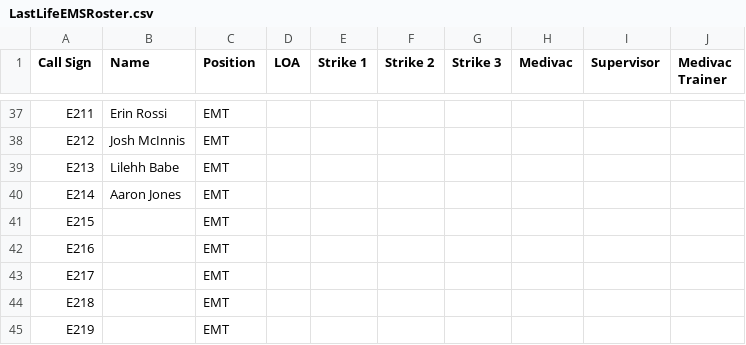
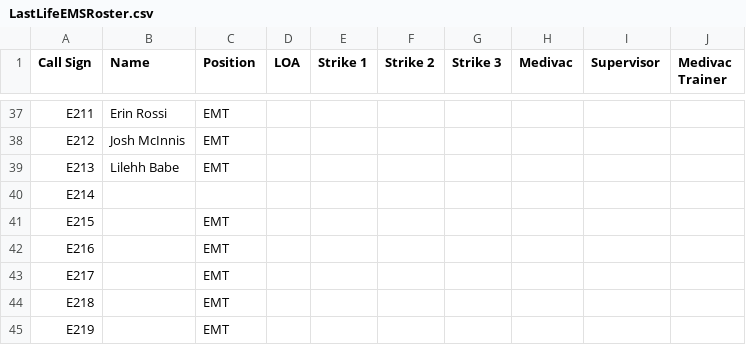
Before and after one commit to TheWinterSkye/LastLastEMS, a CSV file: LastLifeEMSRoster.csv, drawn as a sheet; only a part is shown, gaps mark what is left out.

Commit message:
Fire Aaron

```diff
--- a/LastLifeEMSRoster.csv
+++ b/LastLifeEMSRoster.csv
@@ -39,3 +39,3 @@ E212,Josh McInnis,EMT,,,,,,,
 E213,Lilehh Babe,EMT,,,,,,,
-E214,Aaron Jones,EMT,,,,,,,
+E214,,,,,,,,,
 E215,,EMT,,,,,,,
```
